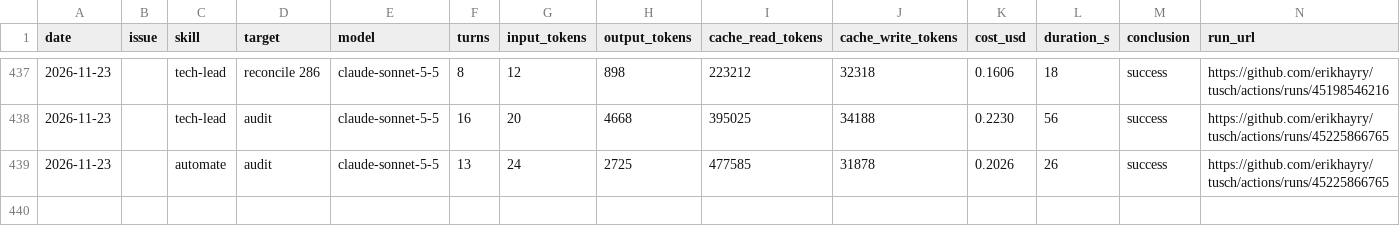
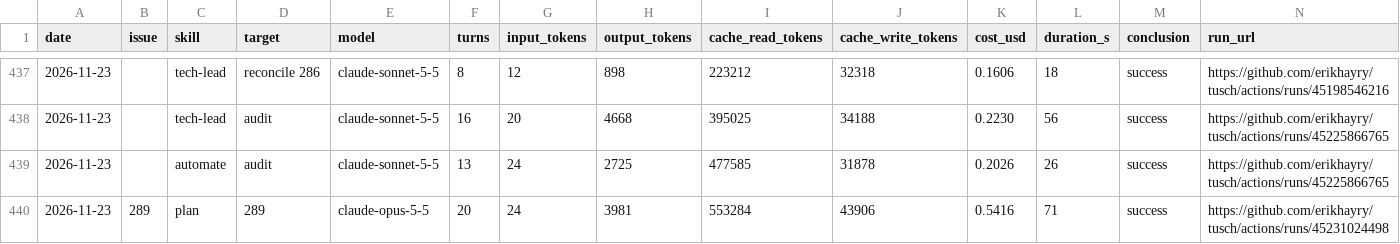
Before and after one commit to erikhayry/tusch, a CSV file: costs.csv, drawn as a sheet; only a part is shown, gaps mark what is left out; the diff names each change by its address in the sheet, - before the commit and + after, or states it on an @@ line.

```diff
--- a/costs.csv
+++ b/costs.csv
+row 440: 2026-11-23 | 289 | plan | 289 | claude-opus-5-5 | 20 | 24 | 3981 | 553284 | 43906 | 0.5416 | 71 | success | https://github.com/erikhayry/tusch/actions/runs/45231024498
```
